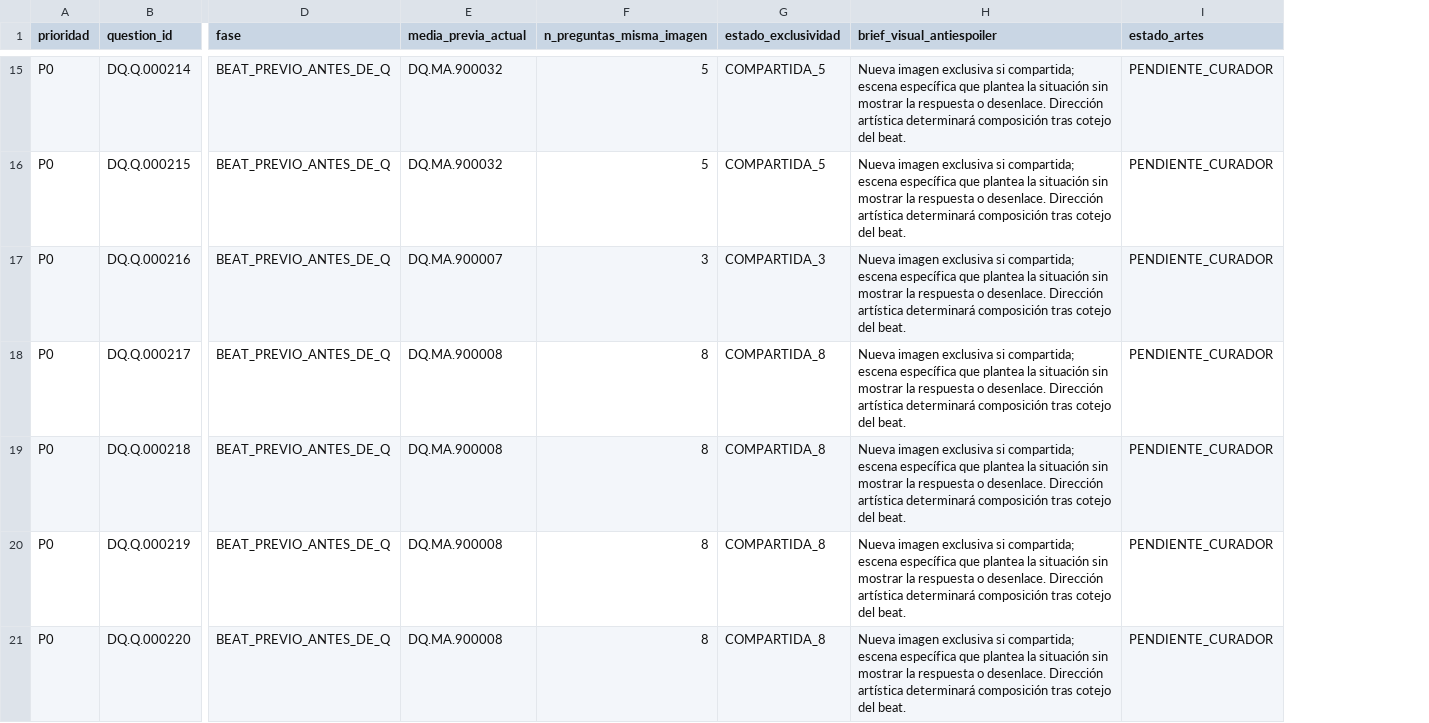
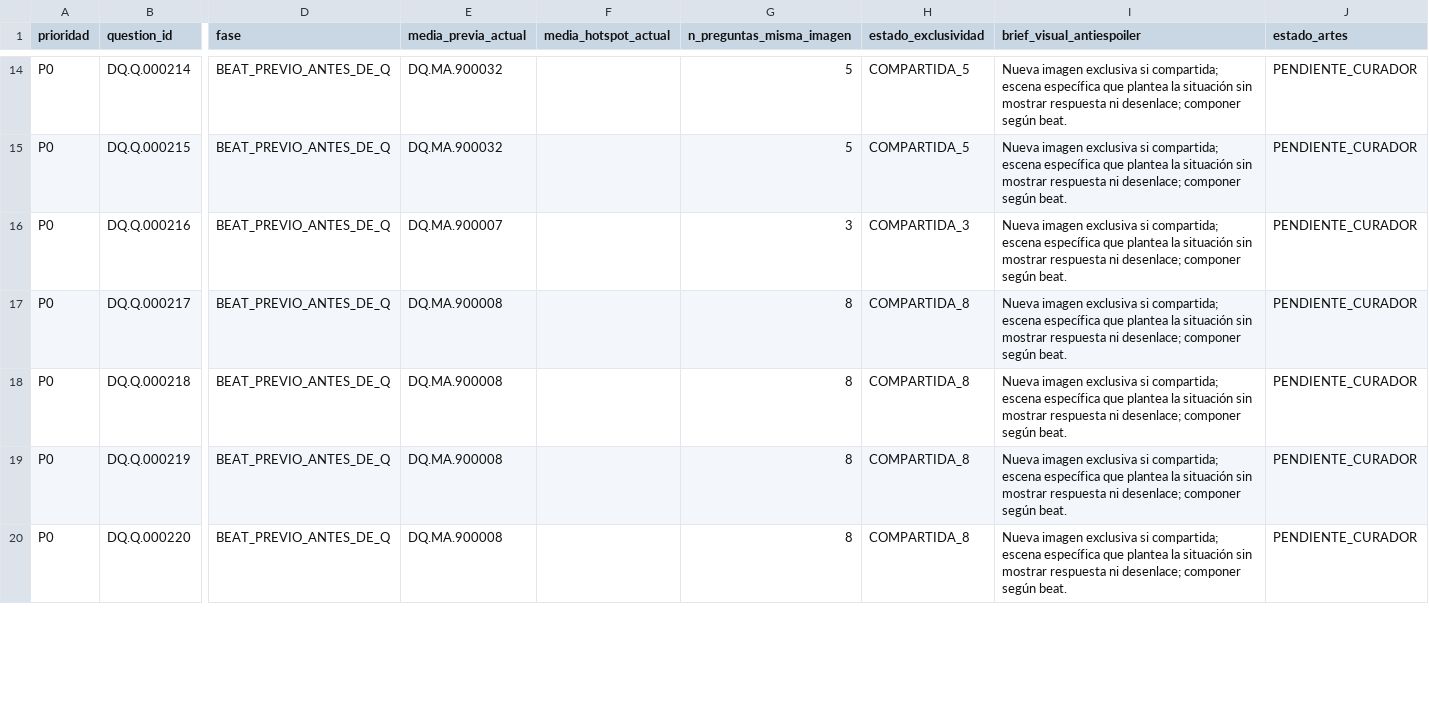
Before and after one commit to JavierRB35/El_Quijote_App, a CSV file: research/issue90/backlog_visual_74.csv, drawn as a sheet; only a part is shown, gaps mark what is left out; addresses are those after the commit; the diff covers the shown part only; the diff names each change by its address in the sheet, - before the commit and + after, or states it on an @@ line.

Commit message:
docs(issue-90): corregir inventario visual de hotspot Q112

```diff
--- a/research/issue90/backlog_visual_74.csv
+++ b/research/issue90/backlog_visual_74.csv
+column F (media_hotspot_actual), empty
-I14:I20 (brief_visual_antiespoiler): …sin mostrar la respuesta o desenlace. Dirección artística determinará composición tras cotejo del beat.
+I14:I20 (brief_visual_antiespoiler): …sin mostrar respuesta ni desenlace; componer según beat.
```
Also changed, not shown: 1 added row, 1 removed row and 66 edited cells elsewhere in this file.
